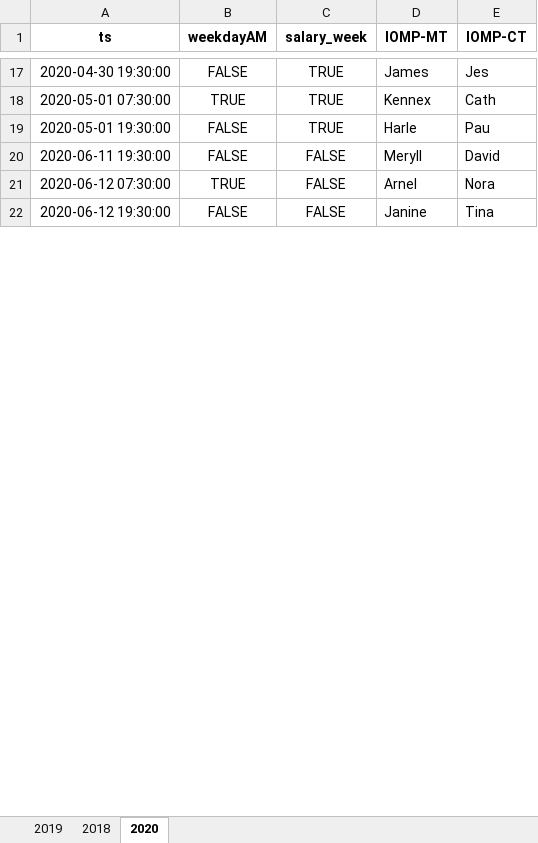
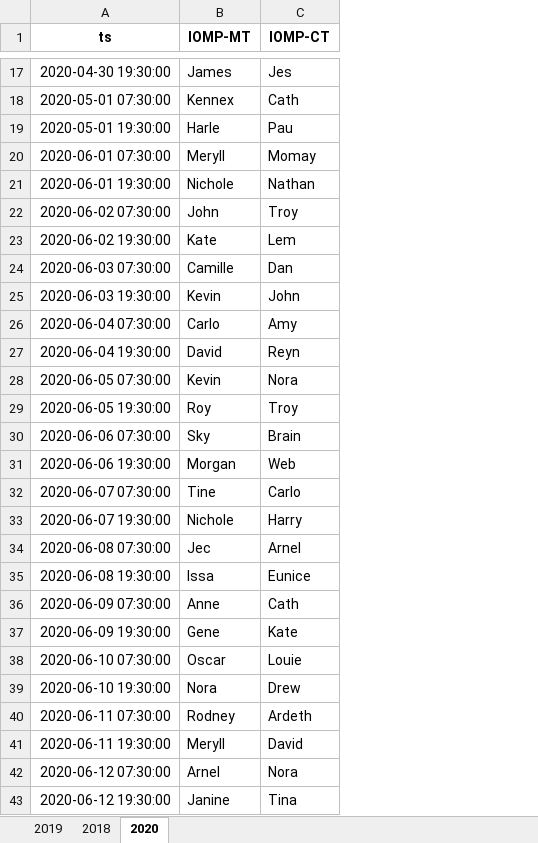
Before and after one commit to merylljv/monitoring, an Excel workbook: HolidayShift.xlsx, sheet 2020, drawn as a sheet; only a part is shown, gaps mark what is left out; values as stored, in another font and other column widths than the file's, no borders; removed rows and columns are numbered as before the commit, all else as after; the diff names each change by its address in the sheet, - before the commit and + after, or states it on an @@ line.

```diff
--- a/HolidayShift.xlsx (sheet 2020)
+++ b/HolidayShift.xlsx (sheet 2020)
-column B (weekdayAM), rows 17-22: FALSE | TRUE | FALSE | FALSE | TRUE | FALSE
-column C (salary_week), rows 17-22: TRUE | TRUE | TRUE | FALSE | FALSE | FALSE
+row 20: 2020-06-01 07:30:00 | Meryll | Momay
+row 21: 2020-06-01 19:30:00 | Nichole | Nathan
+row 22: 2020-06-02 07:30:00 | John | Troy
+row 23: 2020-06-02 19:30:00 | Kate | Lem
+row 24: 2020-06-03 07:30:00 | Camille | Dan
+row 25: 2020-06-03 19:30:00 | Kevin | John
+row 26: 2020-06-04 07:30:00 | Carlo | Amy
+row 27: 2020-06-04 19:30:00 | David | Reyn
+row 28: 2020-06-05 07:30:00 | Kevin | Nora
+row 29: 2020-06-05 19:30:00 | Roy | Troy
+row 30: 2020-06-06 07:30:00 | Sky | Brain
+row 31: 2020-06-06 19:30:00 | Morgan | Web
+row 32: 2020-06-07 07:30:00 | Tine | Carlo
+row 33: 2020-06-07 19:30:00 | Nichole | Harry
+row 34: 2020-06-08 07:30:00 | Jec | Arnel
+row 35: 2020-06-08 19:30:00 | Issa | Eunice
+row 36: 2020-06-09 07:30:00 | Anne | Cath
+row 37: 2020-06-09 19:30:00 | Gene | Kate
+row 38: 2020-06-10 07:30:00 | Oscar | Louie
+row 39: 2020-06-10 19:30:00 | Nora | Drew
+row 40: 2020-06-11 07:30:00 | Rodney | Ardeth
```
Also changed, not shown: MonitoringShift.xlsx, ShiftCount.xlsx, 3 other files.
